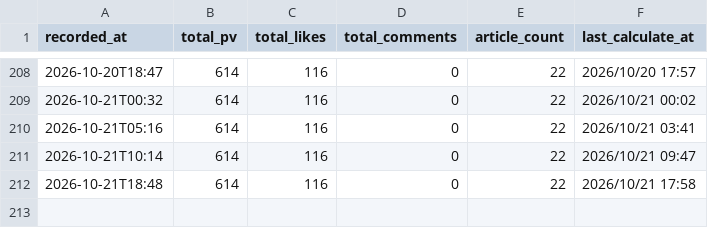
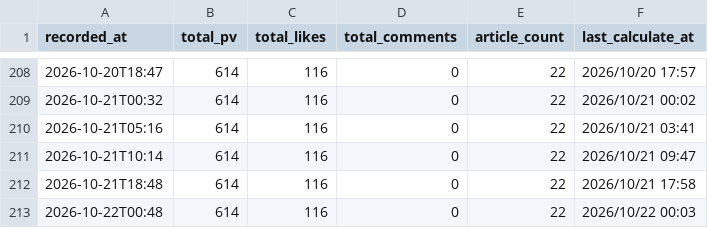
Before and after one commit to mihokyoda000-sys/note-article, a CSV file: data/stats.csv, drawn as a sheet; only a part is shown, gaps mark what is left out.

```diff
--- a/data/stats.csv
+++ b/data/stats.csv
@@ -212 +212,2 @@ recorded_at,total_pv,total_likes,total_comments,article_count,last_calculate_at
 2026-10-21T18:48,614,116,0,22,2026/10/21 17:58
+2026-10-22T00:48,614,116,0,22,2026/10/22 00:03
```
Also changed, not shown: 3 other files.
